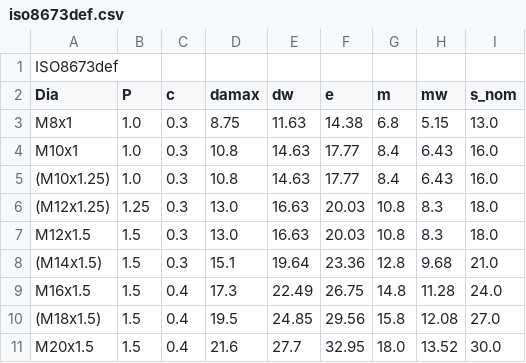
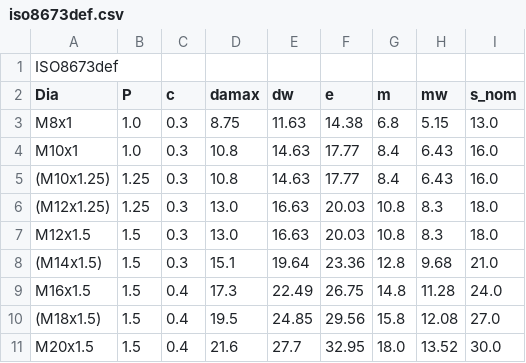
Before and after one commit to shaise/FreeCAD_FastenersWB, a CSV file: FsData/iso8673def.csv, drawn as a sheet; only a part is shown.

Commit message:
fixed another typo

```diff
--- a/FsData/iso8673def.csv
+++ b/FsData/iso8673def.csv
@@ -4,3 +4,3 @@
 "M10x1",1.0,0.3,10.8,14.63,17.77,8.4,6.43,16.0
-"(M10x1.25)",1.0,0.3,10.8,14.63,17.77,8.4,6.43,16.0
+"(M10x1.25)",1.25,0.3,10.8,14.63,17.77,8.4,6.43,16.0
 "(M12x1.25)",1.25,0.3,13.0,16.63,20.03,10.8,8.3,18.0
```
